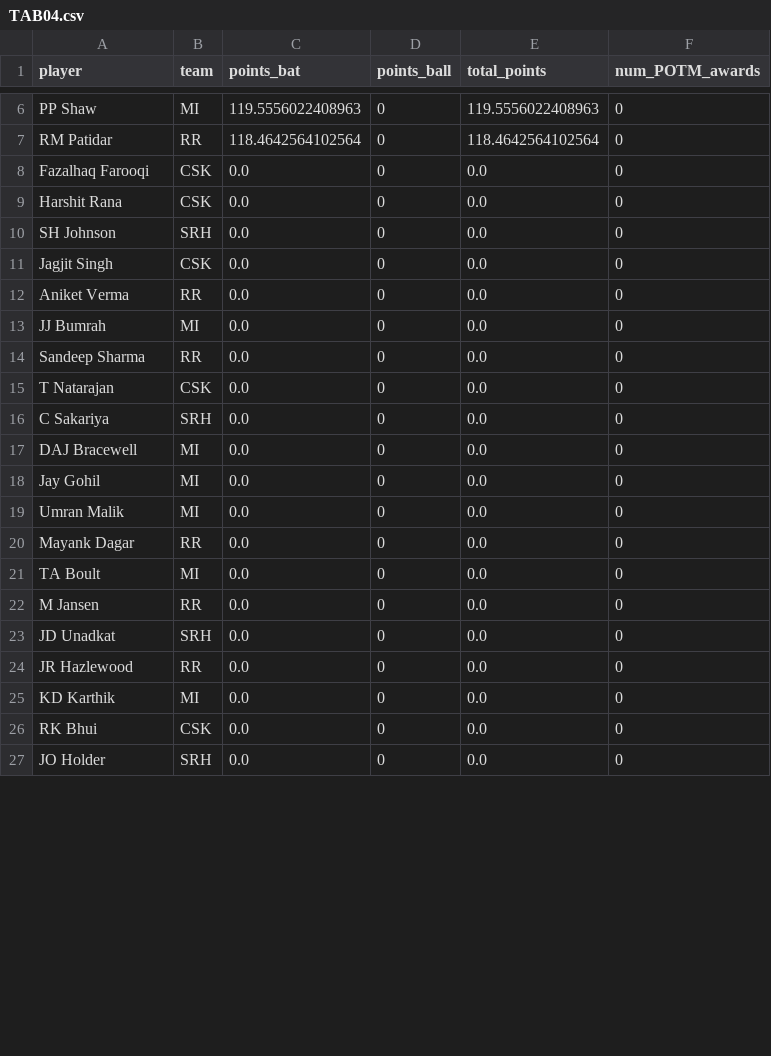
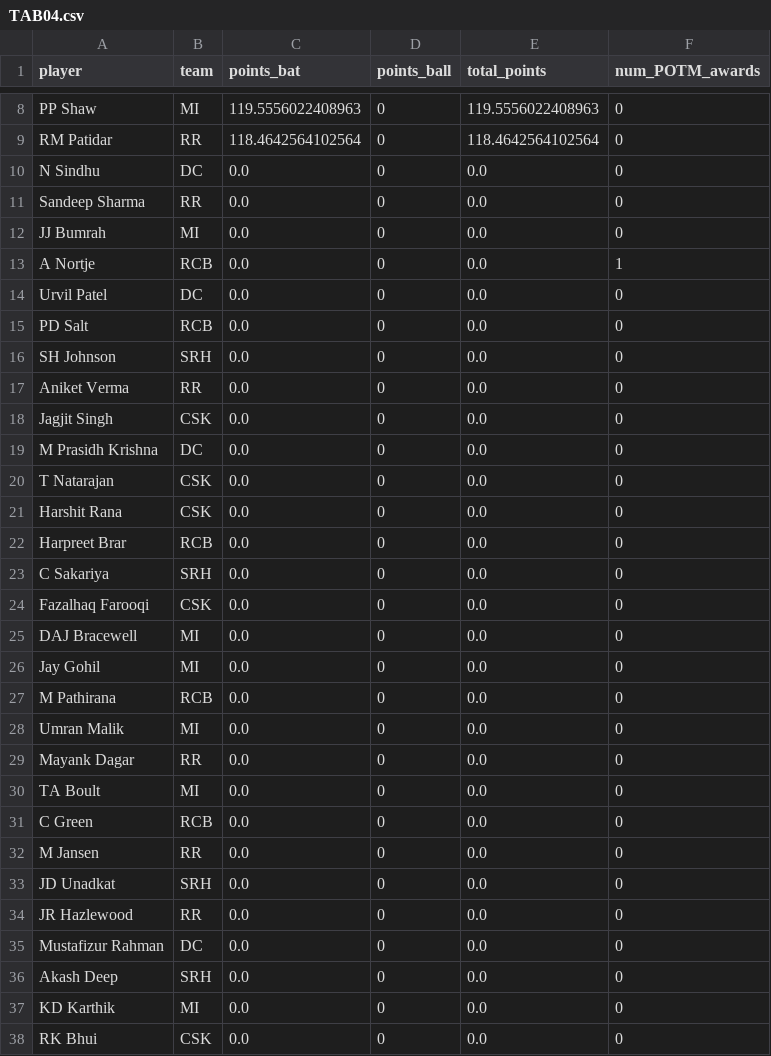
Before and after one commit to RoumyaDas/SPL, a CSV file: SPL/data/S03/TAB04.csv, drawn as a sheet; only a part is shown, gaps mark what is left out; the shorter side is filled out with more unchanged rows; the diff covers the shown part only.

```diff
--- a/SPL/data/S03/TAB04.csv
+++ b/SPL/data/S03/TAB04.csv
@@ -7,13 +9,20 @@ PP Shaw,MI,119.5556022408963,0,119.5556022408963,0
 RM Patidar,RR,118.4642564102564,0,118.4642564102564,0
+N Sindhu,DC,0.0,0,0.0,0
+Sandeep Sharma,RR,0.0,0,0.0,0
+JJ Bumrah,MI,0.0,0,0.0,0
+A Nortje,RCB,0.0,0,0.0,1
+Urvil Patel,DC,0.0,0,0.0,0
+PD Salt,RCB,0.0,0,0.0,0
+SH Johnson,SRH,0.0,0,0.0,0
+Aniket Verma,RR,0.0,0,0.0,0
+Jagjit Singh,CSK,0.0,0,0.0,0
+M Prasidh Krishna,DC,0.0,0,0.0,0
+T Natarajan,CSK,0.0,0,0.0,0
+Harshit Rana,CSK,0.0,0,0.0,0
+Harpreet Brar,RCB,0.0,0,0.0,0
+C Sakariya,SRH,0.0,0,0.0,0
 Fazalhaq Farooqi,CSK,0.0,0,0.0,0
-Harshit Rana,CSK,0.0,0,0.0,0
-SH Johnson,SRH,0.0,0,0.0,0
-Jagjit Singh,CSK,0.0,0,0.0,0
-Aniket Verma,RR,0.0,0,0.0,0
-JJ Bumrah,MI,0.0,0,0.0,0
-Sandeep Sharma,RR,0.0,0,0.0,0
-T Natarajan,CSK,0.0,0,0.0,0
-C Sakariya,SRH,0.0,0,0.0,0
 DAJ Bracewell,MI,0.0,0,0.0,0
 Jay Gohil,MI,0.0,0,0.0,0
+M Pathirana,RCB,0.0,0,0.0,0
 Umran Malik,MI,0.0,0,0.0,0
@@ -21,2 +30,3 @@ Mayank Dagar,RR,0.0,0,0.0,0
 TA Boult,MI,0.0,0,0.0,0
+C Green,RCB,0.0,0,0.0,0
 M Jansen,RR,0.0,0,0.0,0
@@ -24,2 +34,4 @@ JD Unadkat,SRH,0.0,0,0.0,0
 JR Hazlewood,RR,0.0,0,0.0,0
+Mustafizur Rahman,DC,0.0,0,0.0,0
+Akash Deep,SRH,0.0,0,0.0,0
 KD Karthik,MI,0.0,0,0.0,0
```
Also changed, not shown: 12 added rows, 1 moved row and 4 edited cells elsewhere in this file, SPL/data/Matchcards/Season_03.csv, SPL/data/S03/TAB01.csv, 45 other files.
